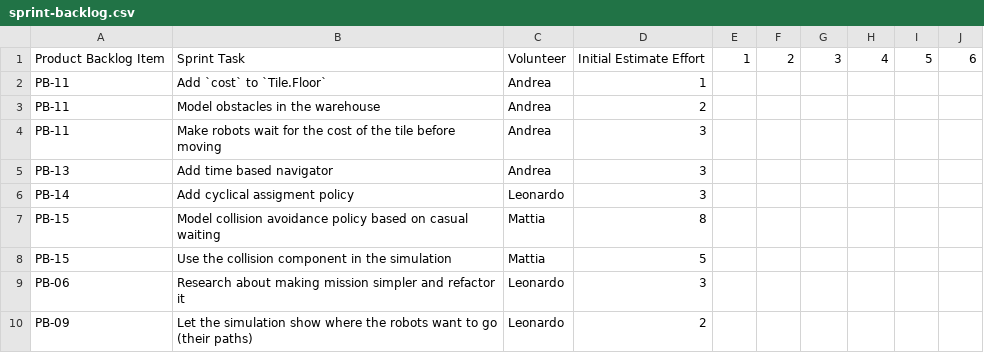
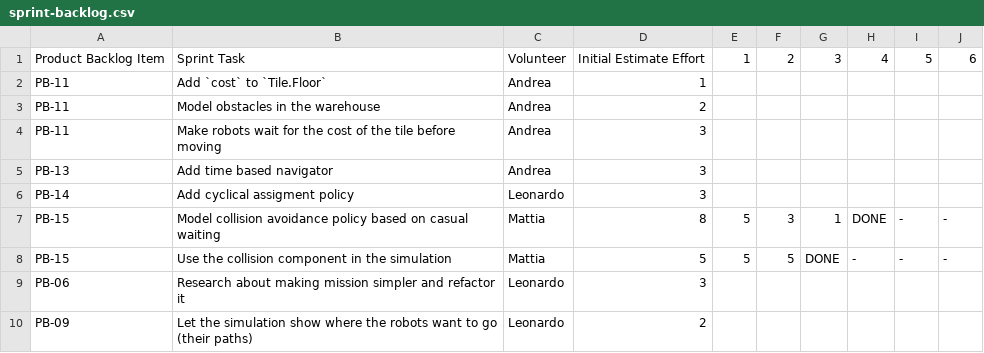
Before and after one commit to GitMatt101/PPS-25-Sentinel, a CSV file: process/sprint-2/sprint-backlog.csv, drawn as a sheet.

Commit message:
docs(process): updated sprint backlog

```diff
--- a/process/sprint-2/sprint-backlog.csv
+++ b/process/sprint-2/sprint-backlog.csv
@@ -6,4 +6,4 @@ PB-13,Add time based navigator,Andrea,3,,,,,,
 PB-14,Add cyclical assigment policy,Leonardo,3,,,,,,
-PB-15,Model collision avoidance policy based on casual waiting,Mattia,8,,,,,,
-PB-15,Use the collision component in the simulation,Mattia,5,,,,,,
+PB-15,Model collision avoidance policy based on casual waiting,Mattia,8,5,3,1,DONE,-,-
+PB-15,Use the collision component in the simulation,Mattia,5,5,5,DONE,-,-,-
 PB-06,Research about making mission simpler and refactor it ,Leonardo,3,,,,,,
```
